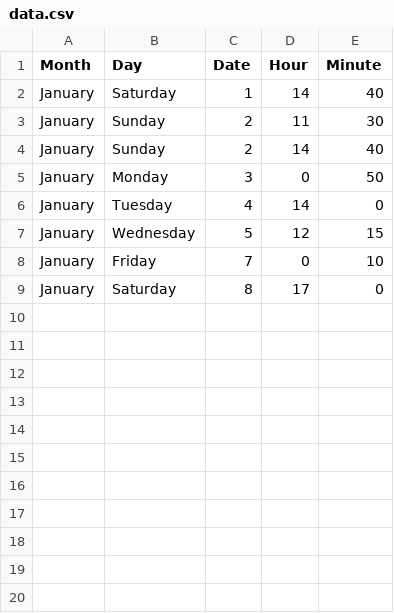
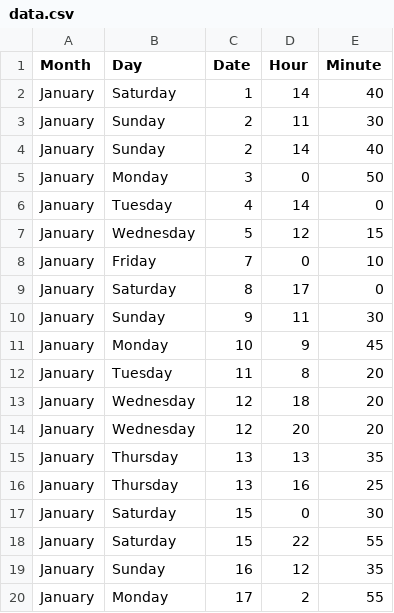
Before and after one commit to jckdm/masterpiece, a CSV file: data.csv, drawn as a sheet; the diff names each change by its address in the sheet, - before the commit and + after, or states it on an @@ line.

Commit message:
data

```diff
--- a/data.csv
+++ b/data.csv
+row 10: January | Sunday | 9 | 11 | 30
+row 11: January | Monday | 10 | 9 | 45
+row 12: January | Tuesday | 11 | 8 | 20
+row 13: January | Wednesday | 12 | 18 | 20
+row 14: January | Wednesday | 12 | 20 | 20
+row 15: January | Thursday | 13 | 13 | 35
+row 16: January | Thursday | 13 | 16 | 25
+row 17: January | Saturday | 15 | 0 | 30
+row 18: January | Saturday | 15 | 22 | 55
+row 19: January | Sunday | 16 | 12 | 35
+row 20: January | Monday | 17 | 2 | 55
```
